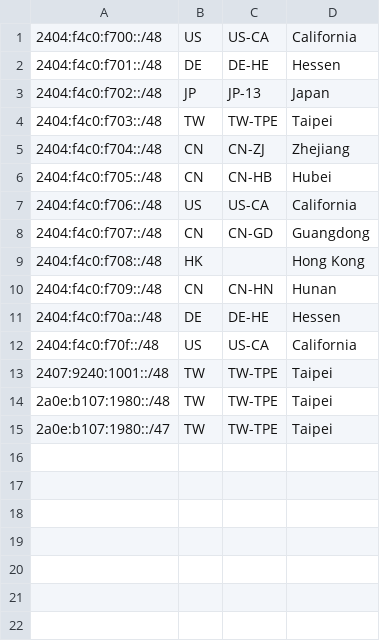
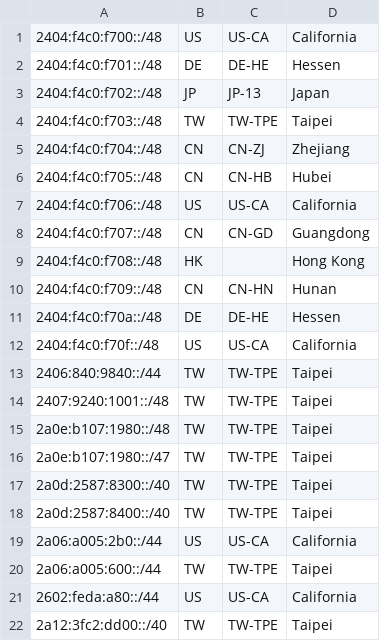
Before and after one commit to KSKBpage/PoemaNetwork, a CSV file: static/files/geofeed.csv, drawn as a sheet; the diff names each change by its address in the sheet, - before the commit and + after, or states it on an @@ line.

Commit message:
update geofeed

```diff
--- a/static/files/geofeed.csv
+++ b/static/files/geofeed.csv
+row 13: 2406:840:9840::/44 | TW | TW-TPE | Taipei
+row 17: 2a0d:2587:8300::/40 | TW | TW-TPE | Taipei
+row 18: 2a0d:2587:8400::/40 | TW | TW-TPE | Taipei
+row 19: 2a06:a005:2b0::/44 | US | US-CA | California
+row 20: 2a06:a005:600::/44 | TW | TW-TPE | Taipei
+row 21: 2602:feda:a80::/44 | US | US-CA | California
+row 22: 2a12:3fc2:dd00::/40 | TW | TW-TPE | Taipei
```
